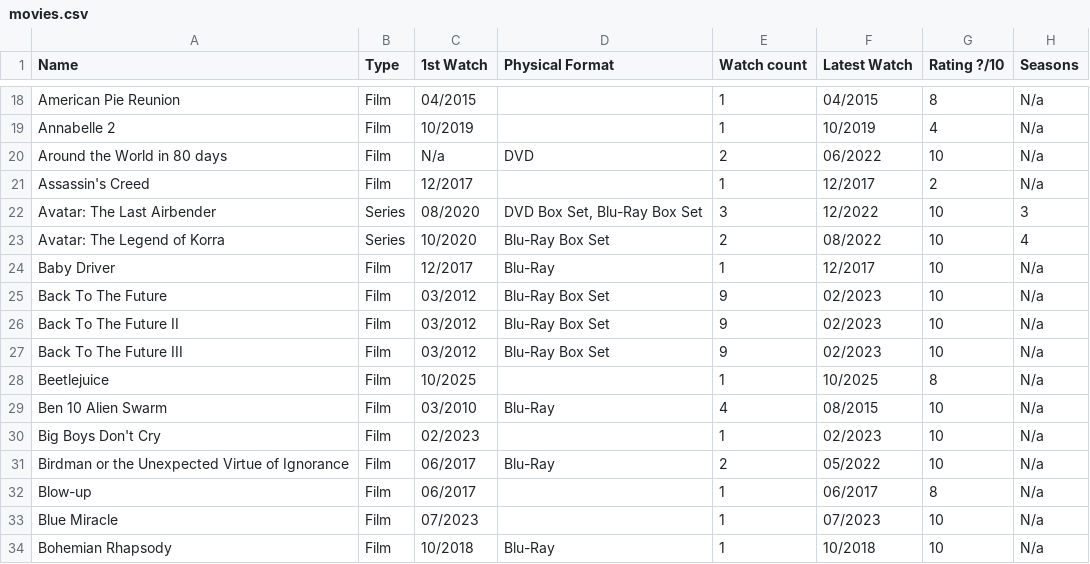
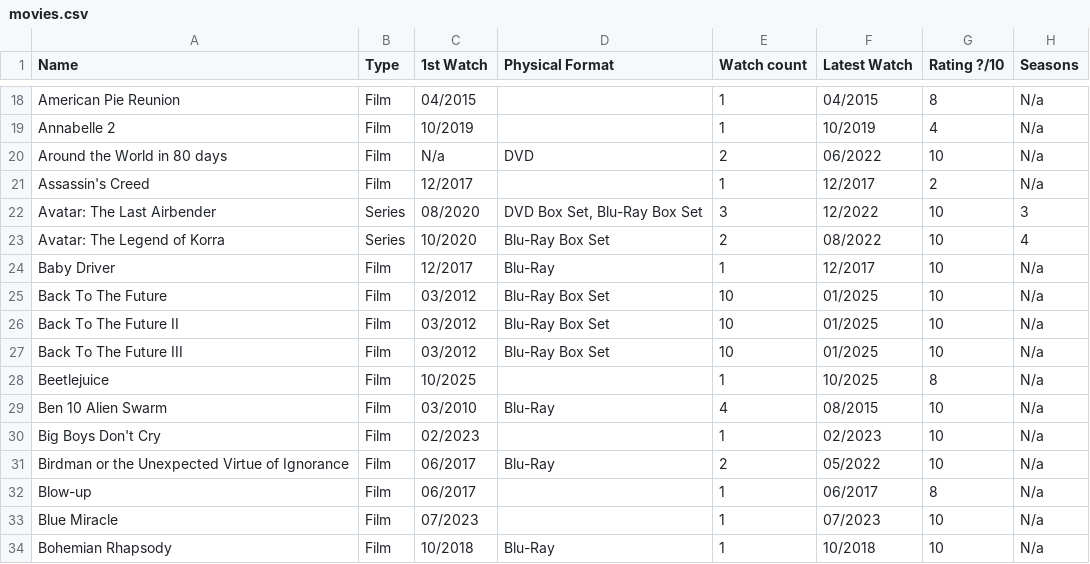
Before and after one commit to raulblideran/watched-films, a CSV file: movies.csv, drawn as a sheet; only a part is shown, gaps mark what is left out; the diff names each change by its address in the sheet, - before the commit and + after, or states it on an @@ line.

Commit message:
Updated csv + changed how the count is displayed

```diff
--- a/movies.csv
+++ b/movies.csv
-E25:E27 (Watch count): 9
+E25:E27 (Watch count): 10
-F25:F27 (Latest Watch): 02/2023
+F25:F27 (Latest Watch): 01/2025
```
Also changed, not shown: 1 other file.
